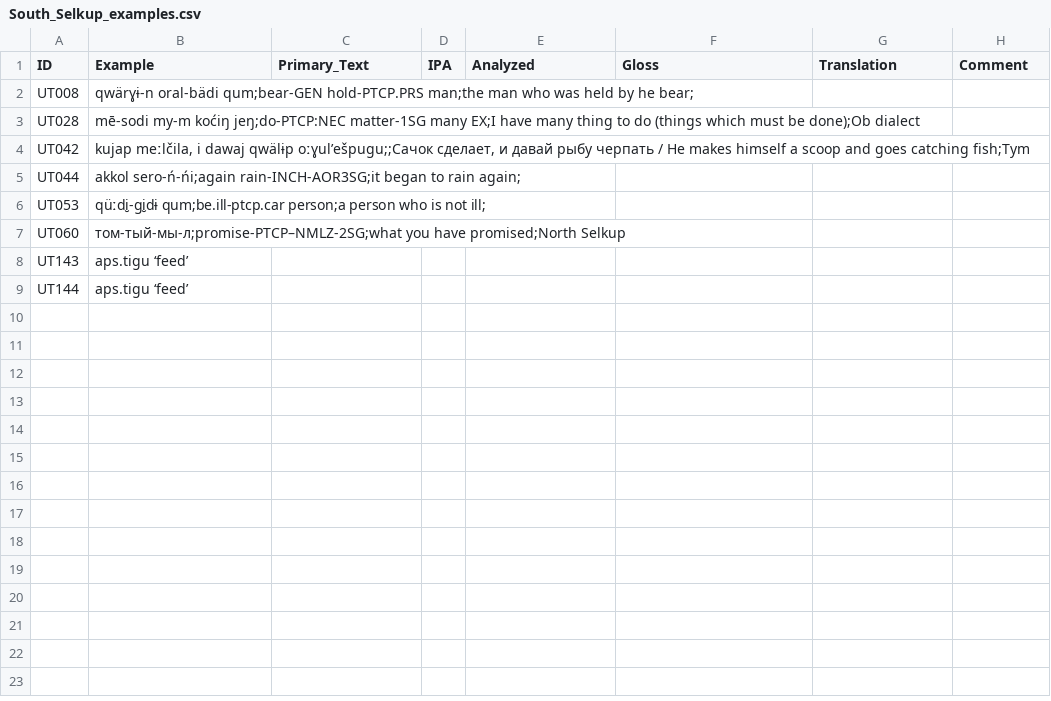
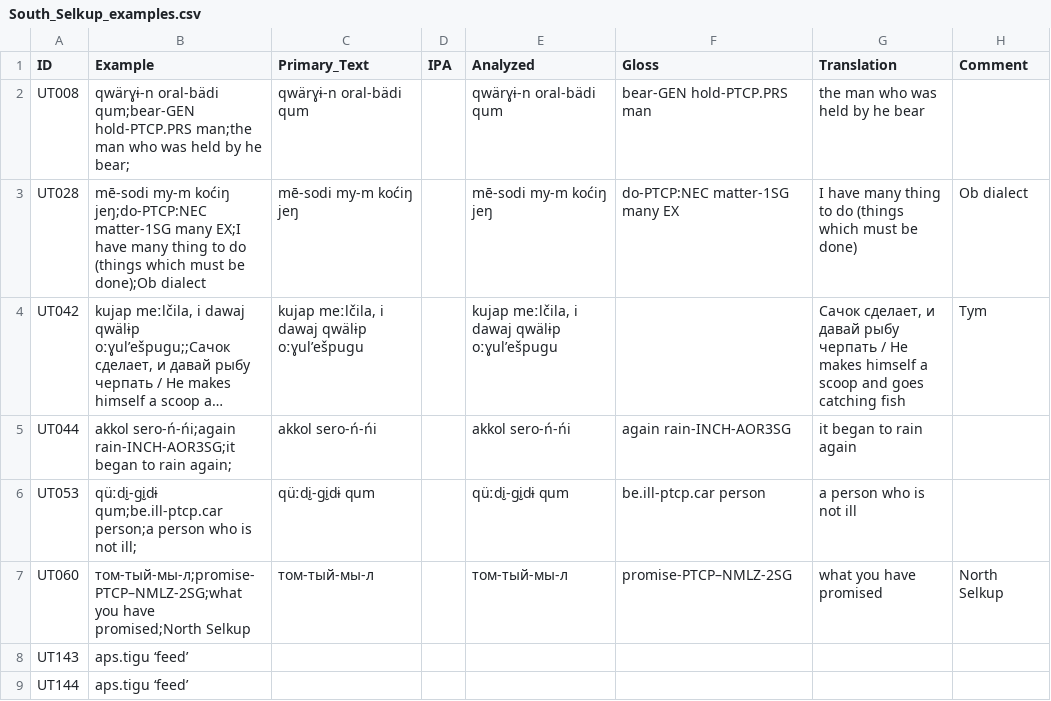
Before and after one commit to cldf-datasets/uratyp, a CSV file: raw/UT/language-tables/South_Selkup_examples.csv, drawn as a sheet; long unchanged cells end in …; the diff names each change by its address in the sheet, - before the commit and + after, or states it on an @@ line.

Commit message:
seeded South_Selkup examples

```diff
--- a/raw/UT/language-tables/South_Selkup_examples.csv
+++ b/raw/UT/language-tables/South_Selkup_examples.csv
-C2 (Primary_Text): (empty)
+C2 (Primary_Text): qwärɣɨ-n oral-bädi qum
-E2 (Analyzed): (empty)
+E2 (Analyzed): qwärɣɨ-n oral-bädi qum
-F2 (Gloss): (empty)
+F2 (Gloss): bear-GEN hold-PTCP.PRS man
-G2 (Translation): (empty)
+G2 (Translation): the man who was held by he bear
-C3 (Primary_Text): (empty)
+C3 (Primary_Text): mē-sodi my-m koćiŋ jeŋ
-E3 (Analyzed): (empty)
+E3 (Analyzed): mē-sodi my-m koćiŋ jeŋ
-F3 (Gloss): (empty)
+F3 (Gloss): do-PTCP:NEC matter-1SG many EX
-G3 (Translation): (empty)
+G3 (Translation): I have many thing to do (things which must be done)
-H3 (Comment): (empty)
+H3 (Comment): Ob dialect
-C4 (Primary_Text): (empty)
+C4 (Primary_Text): kujap meːlčila, i dawaj qwälɨp oːɣulʼešpugu
-E4 (Analyzed): (empty)
+E4 (Analyzed): kujap meːlčila, i dawaj qwälɨp oːɣulʼešpugu
-G4 (Translation): (empty)
+G4 (Translation): Сачок сделает, и давай рыбу черпать / He makes himself a scoop and goes catching fish
-H4 (Comment): (empty)
+H4 (Comment): Tym
-C5 (Primary_Text): (empty)
+C5 (Primary_Text): akkol sero-ń-ńi
-E5 (Analyzed): (empty)
+E5 (Analyzed): akkol sero-ń-ńi
-F5 (Gloss): (empty)
+F5 (Gloss): again rain-INCH-AOR3SG
-G5 (Translation): (empty)
+G5 (Translation): it began to rain again
-C6 (Primary_Text): (empty)
+C6 (Primary_Text): qüːdi̮-ɡi̮dɨ qum
-E6 (Analyzed): (empty)
+E6 (Analyzed): qüːdi̮-ɡi̮dɨ qum
-F6 (Gloss): (empty)
+F6 (Gloss): be.ill-ptcp.car person
-G6 (Translation): (empty)
+G6 (Translation): a person who is not ill
-C7 (Primary_Text): (empty)
+C7 (Primary_Text): том-тый-мы-л
-E7 (Analyzed): (empty)
+E7 (Analyzed): том-тый-мы-л
-F7 (Gloss): (empty)
+F7 (Gloss): promise-PTCP–NMLZ-2SG
-G7 (Translation): (empty)
+G7 (Translation): what you have promised
-H7 (Comment): (empty)
+H7 (Comment): North Selkup
```
